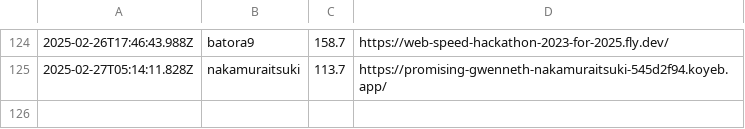
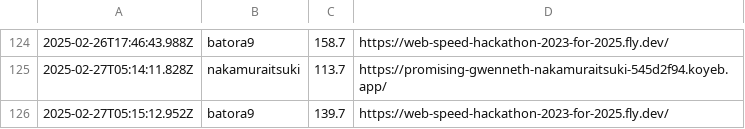
Before and after one commit to saitamau-maximum/web-speed-hackathon-2023-scoring-tool-for-2025, a CSV file: log.csv, drawn as a sheet; only a part is shown, gaps mark what is left out; the diff names each change by its address in the sheet, - before the commit and + after, or states it on an @@ line.

```diff
--- a/log.csv
+++ b/log.csv
+row 126: 2025-02-27T05:15:12.952Z | batora9 | 139.7 | https://web-speed-hackathon-2023-for-2025.fly.dev/
```
Also changed, not shown: score.csv, 1 other file.
